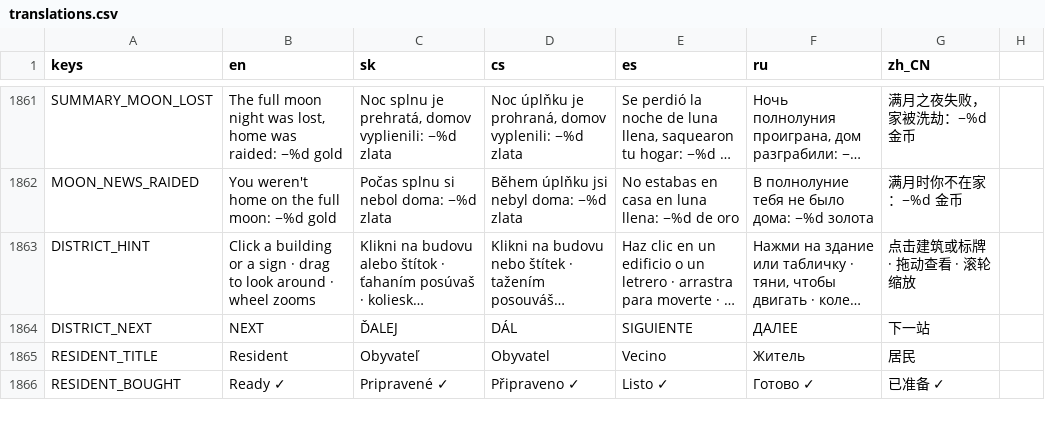
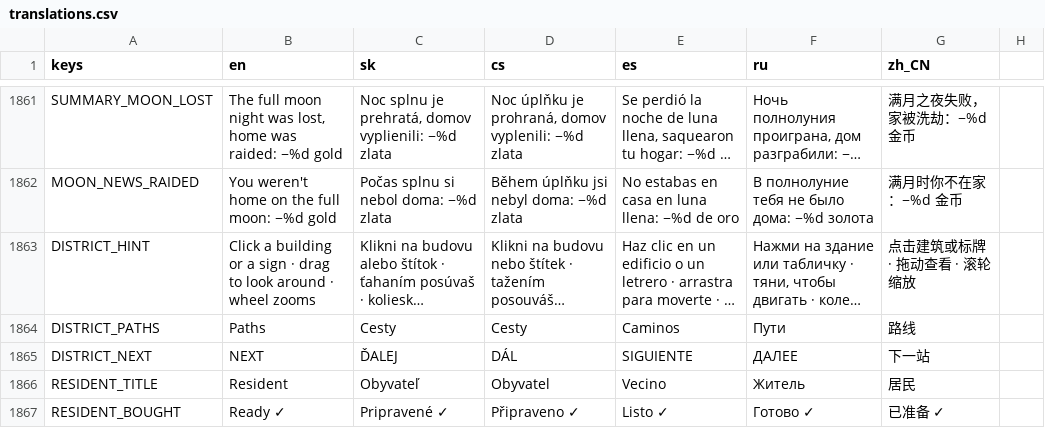
Before and after one commit to johnniccon01/cat-survivors, a CSV file: locale/translations.csv, drawn as a sheet; only a part is shown, gaps mark what is left out; long unchanged cells end in …; the diff names each change by its address in the sheet, - before the commit and + after, or states it on an @@ line.

```diff
--- a/locale/translations.csv
+++ b/locale/translations.csv
+row 1864: DISTRICT_PATHS | Paths | Cesty | Cesty | Caminos | Пути | 路线
```
Also changed, not shown: 9 other files.
